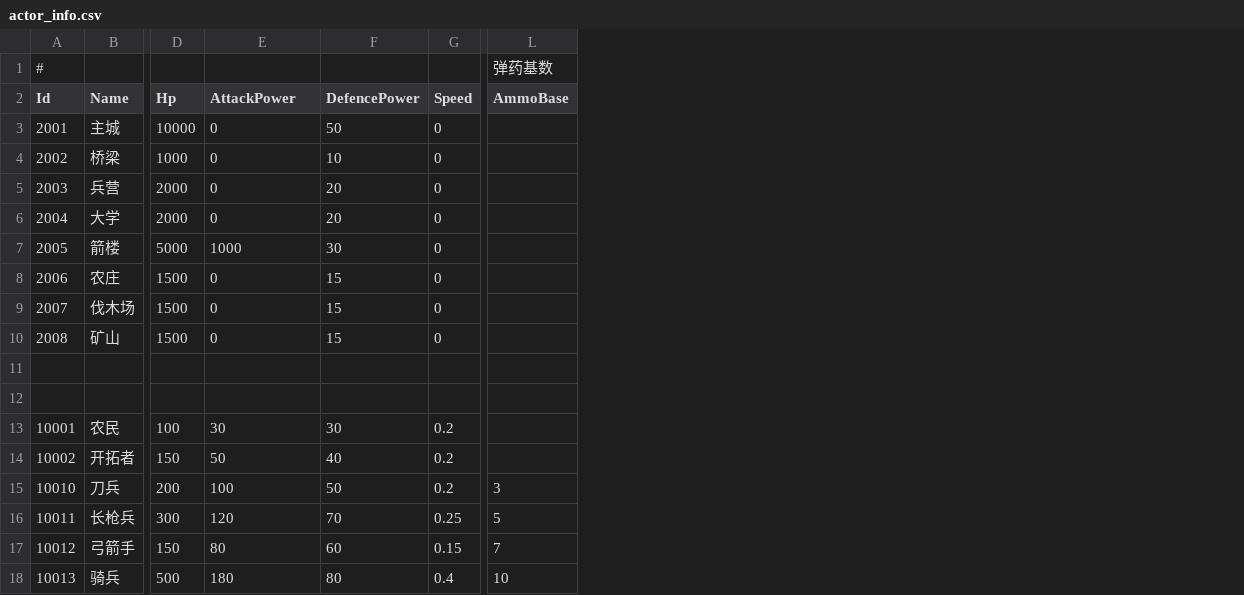
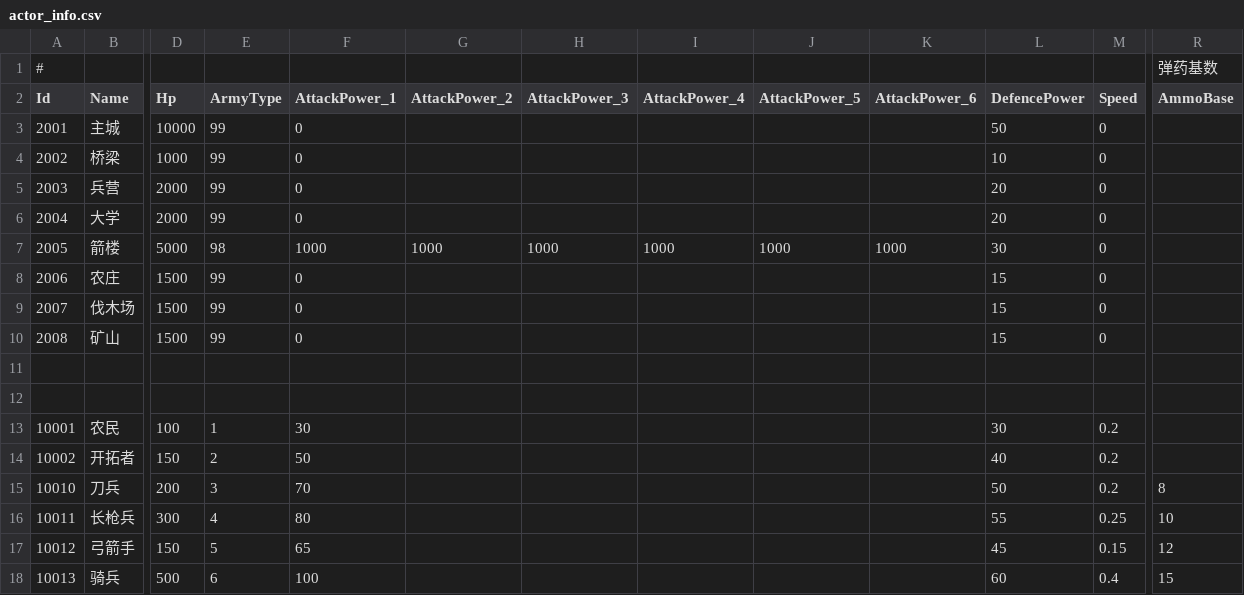
Before and after one commit to footman136/hexmap-roomserver, a CSV file: Assets/StreamingAssets/Data/actor_info.csv, drawn as a sheet; only a part is shown, gaps mark what is left out; addresses are those after the commit; the diff names each change by its address in the sheet, - before the commit and + after, or states it on an @@ line.

```diff
--- a/Assets/StreamingAssets/Data/actor_info.csv
+++ b/Assets/StreamingAssets/Data/actor_info.csv
+column E (ArmyType), rows 3-18: 99 | 99 | 99 | 99 | 98 | 99 | 99 | 99 |  |  | 1 | 2 | 3 | 4 | 5 | 6
+column G (AttackPower_2), row 7: 1000
+column H (AttackPower_3), row 7: 1000
+column I (AttackPower_4), row 7: 1000
+column J (AttackPower_5), row 7: 1000
+column K (AttackPower_6), row 7: 1000
-F2: AttackPower
+F2: AttackPower_1
-F15 (AttackPower_1): 100
+F15 (AttackPower_1): 70
-R15 (AmmoBase): 3
+R15 (AmmoBase): 8
-F16 (AttackPower_1): 120
+F16 (AttackPower_1): 80
-L16 (DefencePower): 70
+L16 (DefencePower): 55
-R16 (AmmoBase): 5
+R16 (AmmoBase): 10
-F17 (AttackPower_1): 80
+F17 (AttackPower_1): 65
-L17 (DefencePower): 60
+L17 (DefencePower): 45
-R17 (AmmoBase): 7
+R17 (AmmoBase): 12
-F18 (AttackPower_1): 180
+F18 (AttackPower_1): 100
-L18 (DefencePower): 80
+L18 (DefencePower): 60
-R18 (AmmoBase): 10
+R18 (AmmoBase): 15
```
Also changed, not shown: 3 other files.
